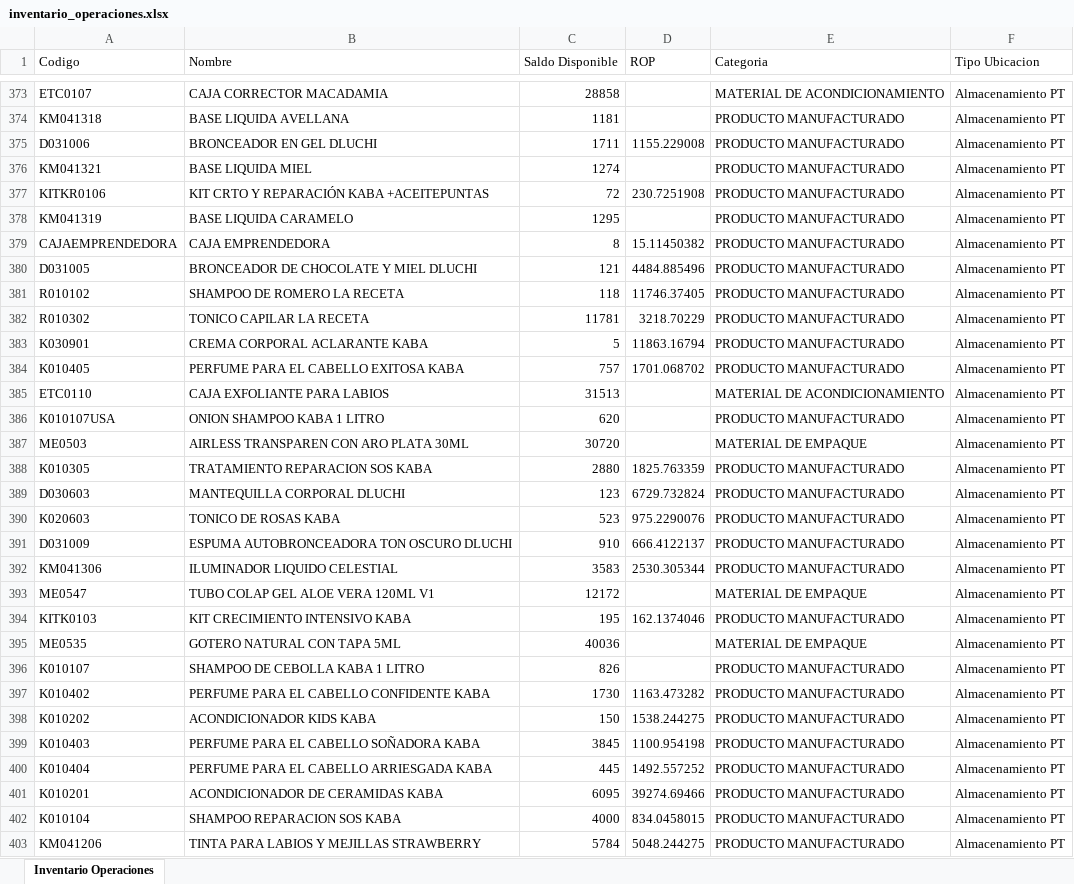
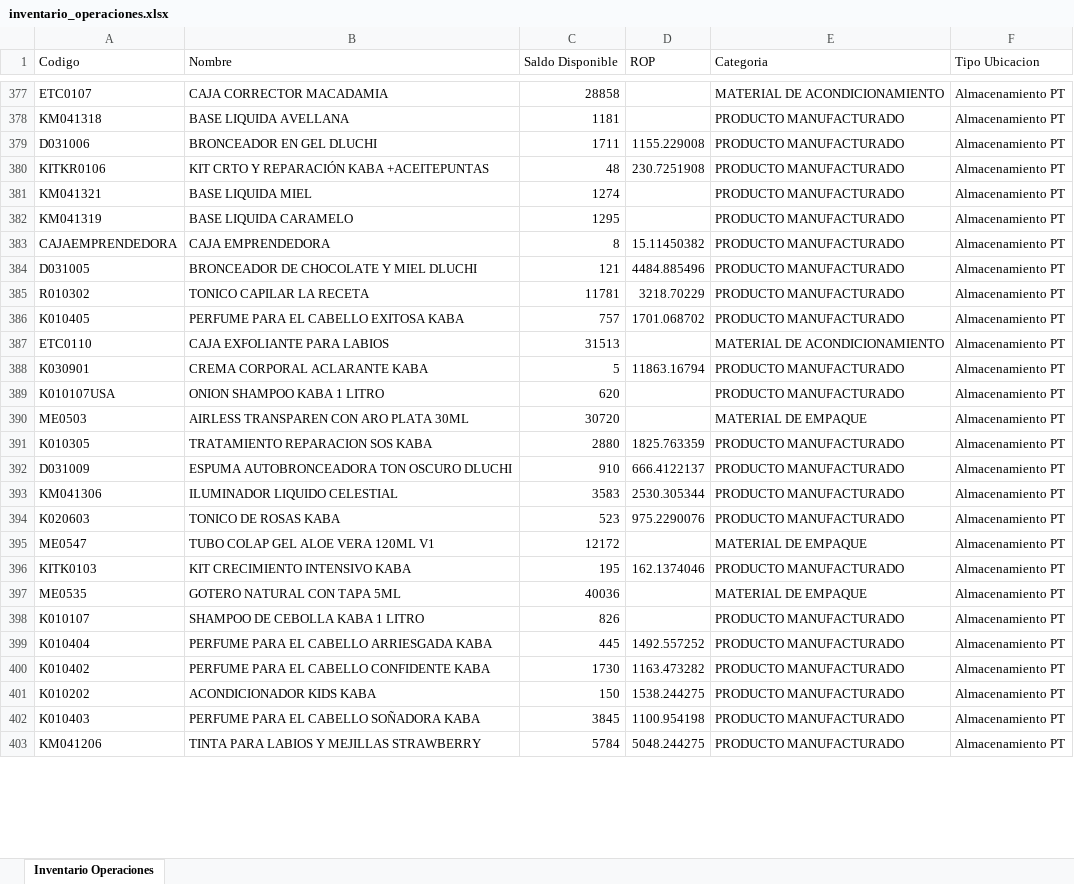
Before and after one commit to gaduqueja07/dashboard-dluchi, an Excel workbook: inventario_operaciones.xlsx, sheet Inventario Operaciones, drawn as a sheet; only a part is shown, gaps mark what is left out; values as stored, in another font and other column widths than the file's, no borders; removed rows and columns are numbered as before the commit, all else as after; the diff covers the shown part only; the diff names each change by its address in the sheet, - before the commit and + after, or states it on an @@ line.

Commit message:
Actualizar inventario_operaciones.xlsx (solo-inventario) - 2026-11-25 12:00

```diff
--- a/inventario_operaciones.xlsx (sheet Inventario Operaciones)
+++ b/inventario_operaciones.xlsx (sheet Inventario Operaciones)
+row 380: KITKR0106 | KIT CRTO Y REPARACIÓN KABA +ACEITEPUNTAS | 48 | 230.7251908 | PRODUCTO MANUFACTURADO | Almacenamiento PT
-row 377: KITKR0106 | KIT CRTO Y REPARACIÓN KABA +ACEITEPUNTAS | 72 | 230.7251908 | PRODUCTO MANUFACTURADO | Almacenamiento PT
-row 381: R010102 | SHAMPOO DE ROMERO LA RECETA | 118 | 11746.37405 | PRODUCTO MANUFACTURADO | Almacenamiento PT
@@ row 383 moved to row 388: K030901 @@
-row 389: D030603 | MANTEQUILLA CORPORAL DLUCHI | 123 | 6729.732824 | PRODUCTO MANUFACTURADO | Almacenamiento PT
@@ row 390 moved to row 394: K020603 @@
@@ row 400 moved to row 399: K010404 @@
-row 401: K010201 | ACONDICIONADOR DE CERAMIDAS KABA | 6095 | 39274.69466 | PRODUCTO MANUFACTURADO | Almacenamiento PT
@@ row 402 moved to row 405: K010104 @@
```
Also changed, not shown: 50 added rows, 46 removed rows, 420 moved rows and 78 edited cells elsewhere in this sheet.
